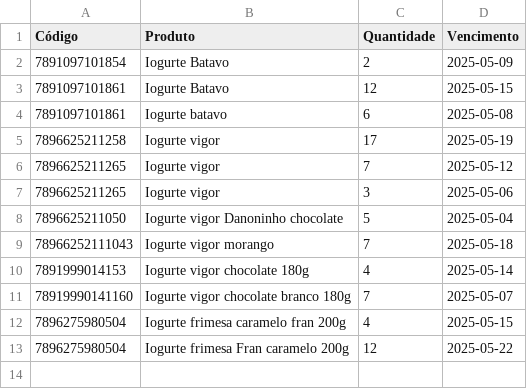
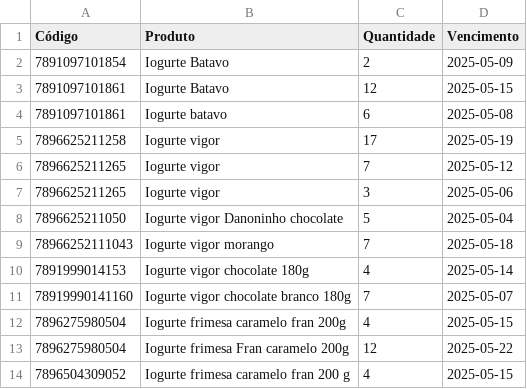
Before and after one commit to andrei-lima/produtos-dados, a CSV file: produtos.csv, drawn as a sheet; the diff names each change by its address in the sheet, - before the commit and + after, or states it on an @@ line.

Commit message:
Atualizando produtos

```diff
--- a/produtos.csv
+++ b/produtos.csv
+row 14: 7896504309052 | Iogurte frimesa caramelo fran 200 g | 4 | 2025-05-15
```
